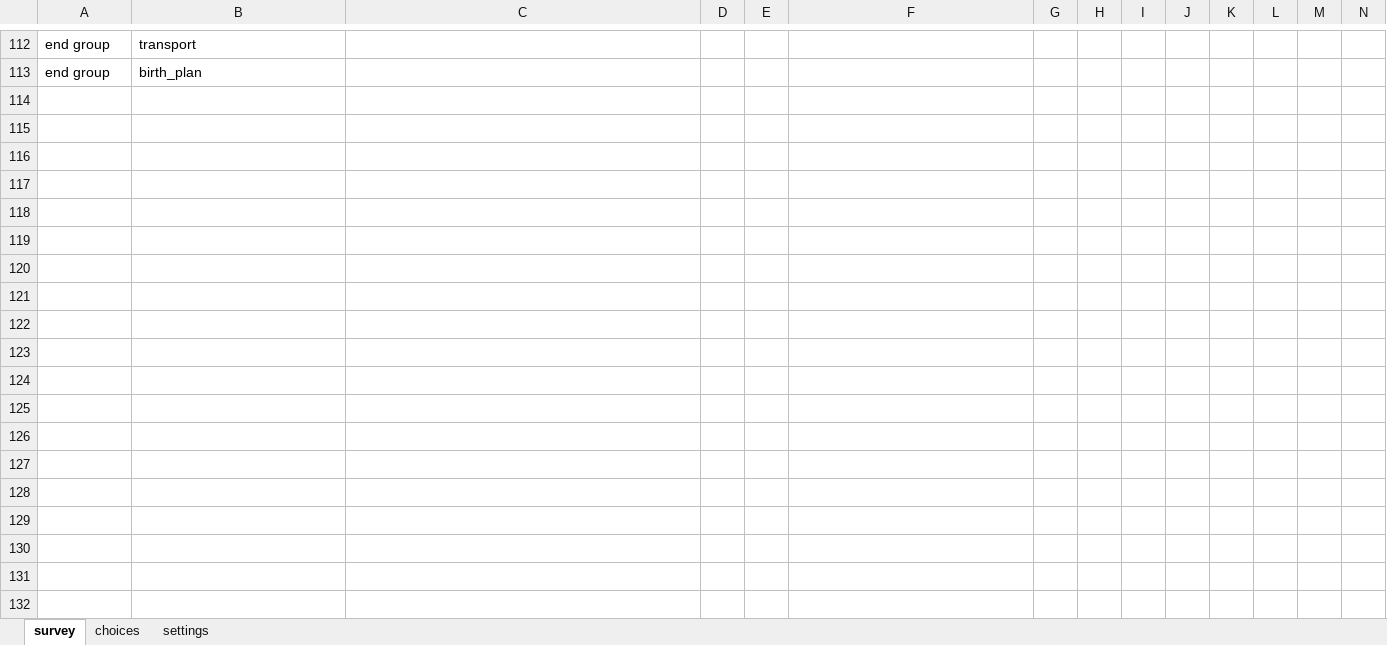
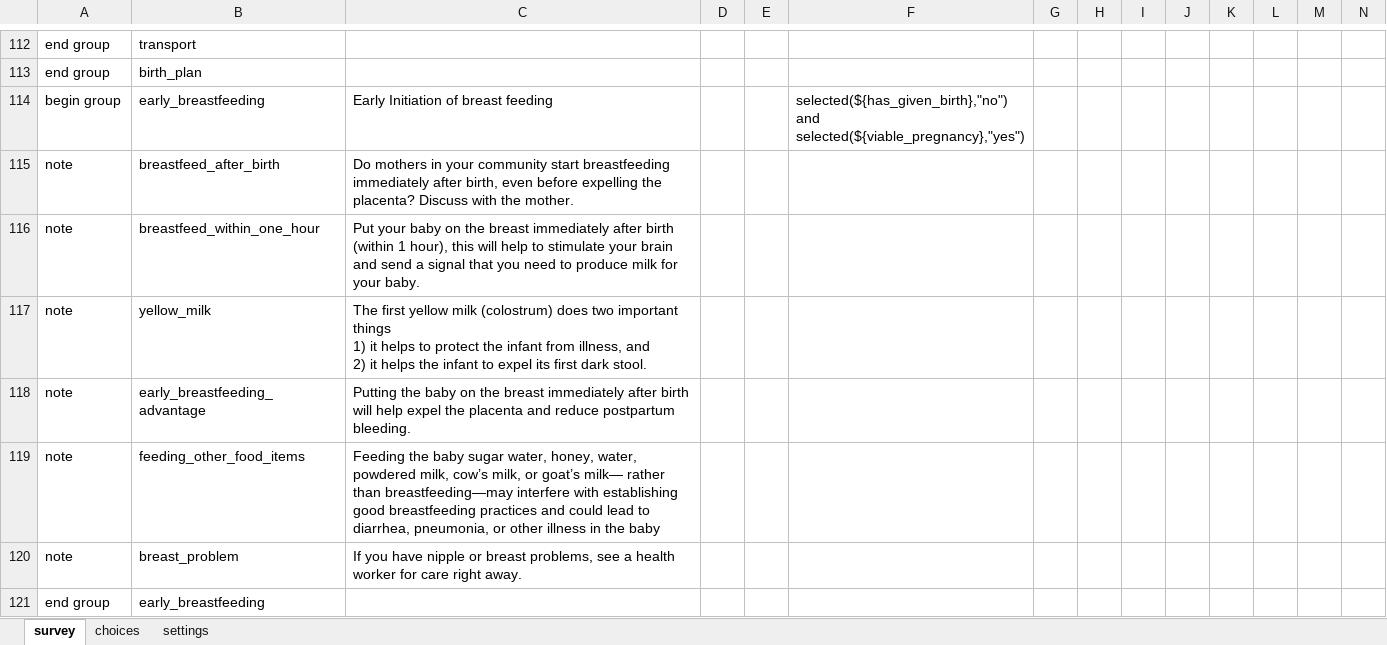
Before and after one commit to sookwalinga/cht-core, an Excel workbook: forms/app/pregnancy.xlsx, sheet survey, drawn as a sheet; only a part is shown, gaps mark what is left out; values as stored, in another font and other column widths than the file's, no borders; charts and pictures not drawn; rows hold the shown columns only; ↵ is a line break in a cell; the diff covers the shown part only; the diff names each change by its address in the sheet, - before the commit and + after, or states it on an @@ line.

Commit message:
Added malnutrition and pregnancy groups (#52)

```diff
--- a/forms/app/pregnancy.xlsx (sheet survey)
+++ b/forms/app/pregnancy.xlsx (sheet survey)
+row 114: begin group | early_breastfeeding | Early Initiation of breast feeding |  |  | selected(${has_given_birth},"no") and selected(${viable_pregnancy},"yes")
+row 115: note | breastfeed_after_birth | Do mothers in your community start breastfeeding immediately after birth, even before expelling the placenta? Discuss with the mother.
+row 116: note | breastfeed_within_one_hour | Put your baby on the breast immediately after birth (within 1 hour), this will help to stimulate your brain and send a signal that you need to produce milk for your baby.
+row 117: note | yellow_milk | The first yellow milk (colostrum) does two important things ↵ 1) it helps to protect the infant from illness, and ↵ 2) it helps the infant to expel its first dark stool.
+row 118: note | early_breastfeeding_advantage | Putting the baby on the breast immediately after birth will help expel the placenta and reduce postpartum bleeding.
+row 119: note | feeding_other_food_items | Feeding the baby sugar water, honey, water, powdered milk, cow’s milk, or goat’s milk— rather than breastfeeding—may interfere with establishing good breastfeeding practices and could lead to diarrhea, pneumonia, or other illness in the baby
+row 120: note | breast_problem | If you have nipple or breast problems, see a health worker for care right away.
+row 121: end group | early_breastfeeding
```
Also changed, not shown: 7 added rows and cell formats elsewhere in this sheet, 1 other file.
